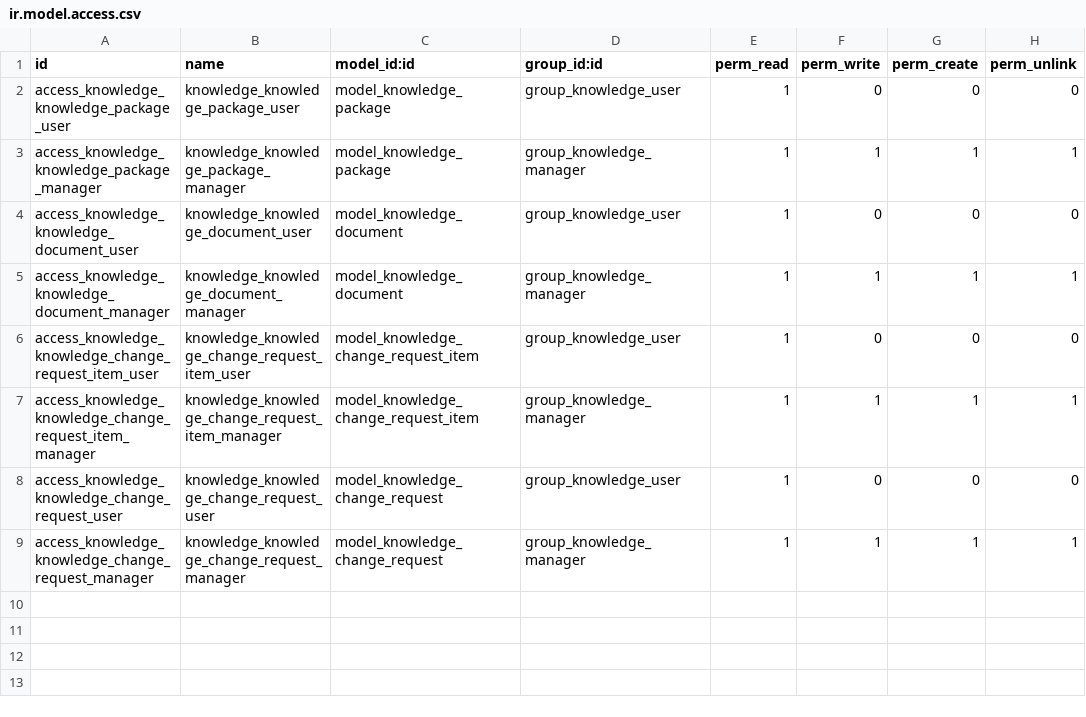
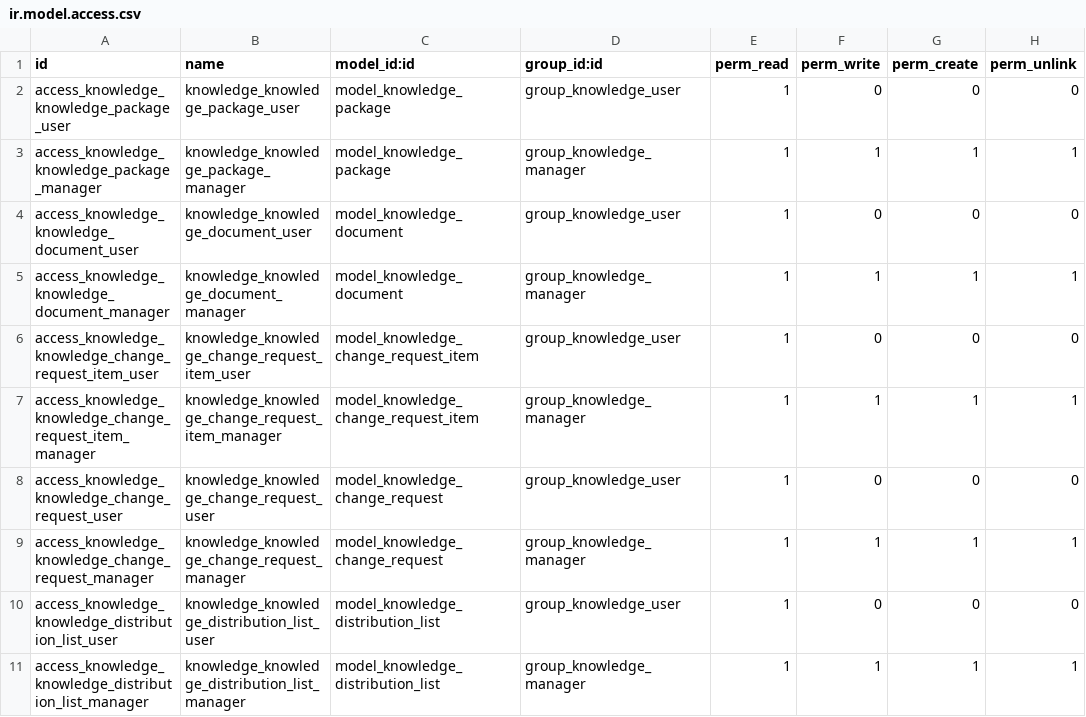
Before and after one commit to xprocess-org/xp_knowledge, a CSV file: security/ir.model.access.csv, drawn as a sheet; the diff names each change by its address in the sheet, - before the commit and + after, or states it on an @@ line.

Commit message:
add simple distribution list feature

```diff
--- a/security/ir.model.access.csv
+++ b/security/ir.model.access.csv
+row 10: access_knowledge_knowledge_distribution_list_user | knowledge_knowledge_distribution_list_user | model_knowledge_distribution_list | group_knowledge_user | 1 | 0 | 0 | 0
+row 11: access_knowledge_knowledge_distribution_list_manager | knowledge_knowledge_distribution_list_manager | model_knowledge_distribution_list | group_knowledge_manager | 1 | 1 | 1 | 1
```
Also changed, not shown: 6 other files.
